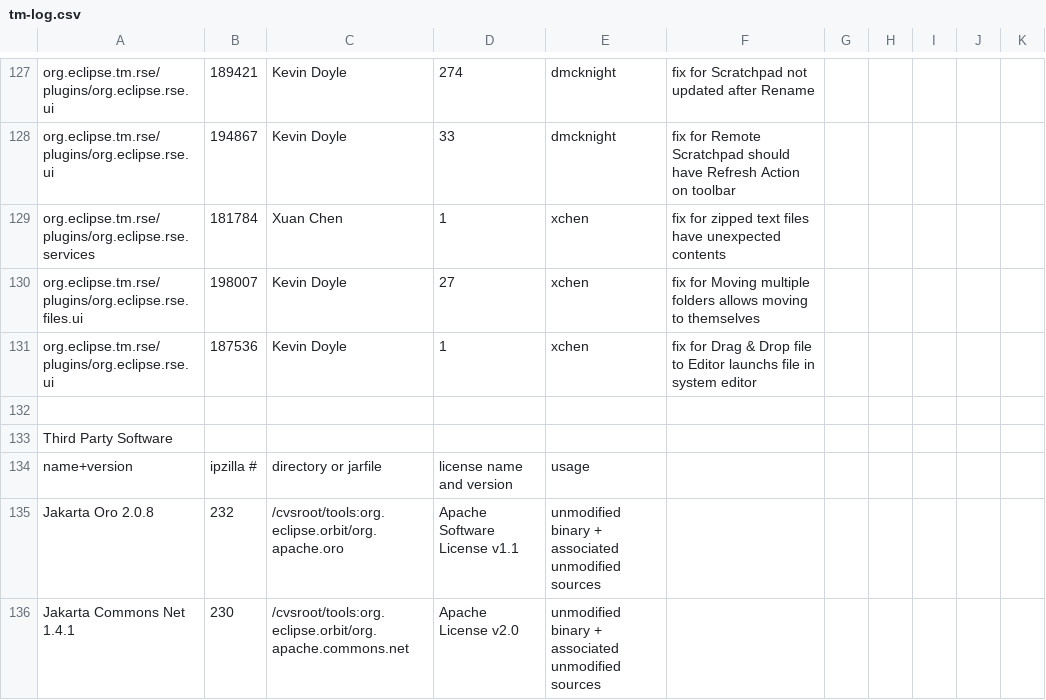
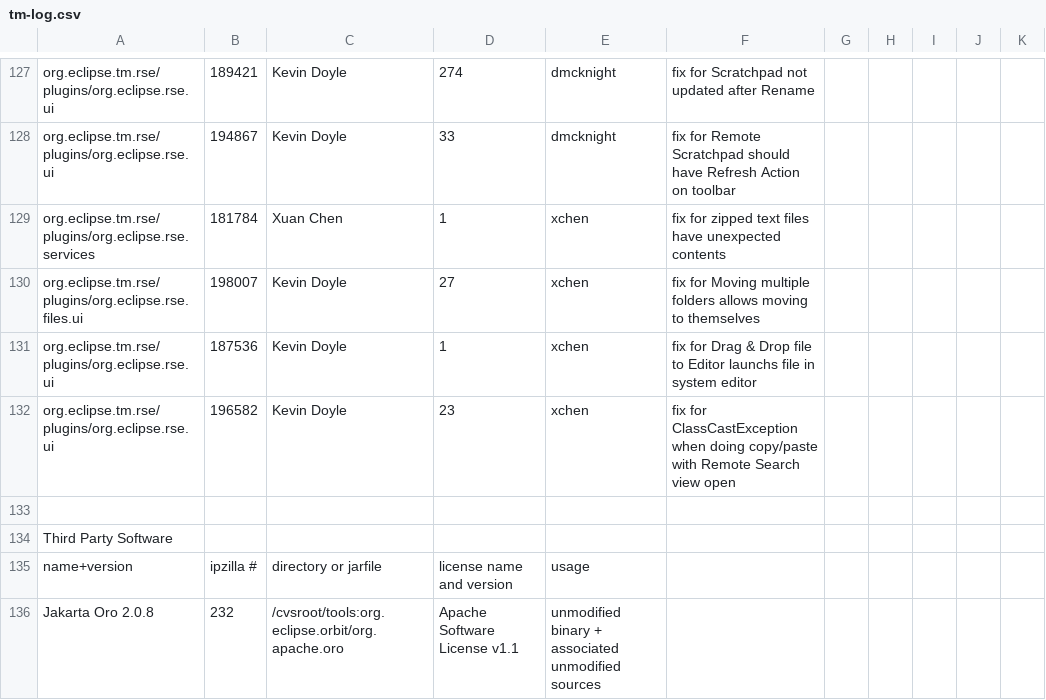
Before and after one commit to markphip/tm, a CSV file: development/tm-log.csv, drawn as a sheet; only a part is shown, gaps mark what is left out; the shorter side is filled out with more unchanged rows; the diff names each change by its address in the sheet, - before the commit and + after, or states it on an @@ line.

Commit message:
[196582] ClassCastException when doing copy/paste

```diff
--- a/development/tm-log.csv
+++ b/development/tm-log.csv
+row 132: org.eclipse.tm.rse/plugins/org.eclipse.rse.ui | 196582 | Kevin Doyle | 23 | xchen | fix for ClassCastException when doing copy/paste with Remote Search view open
```
